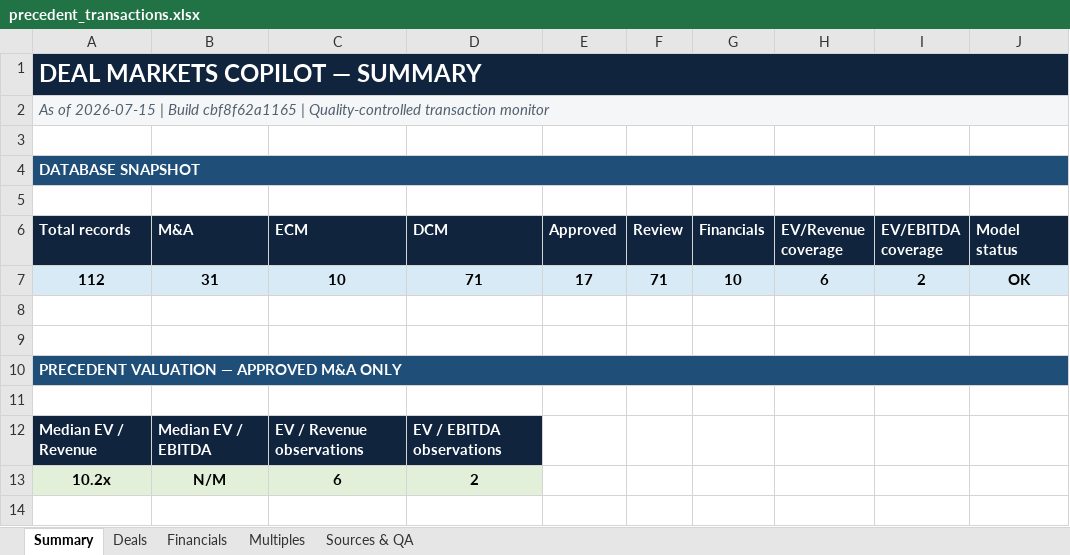
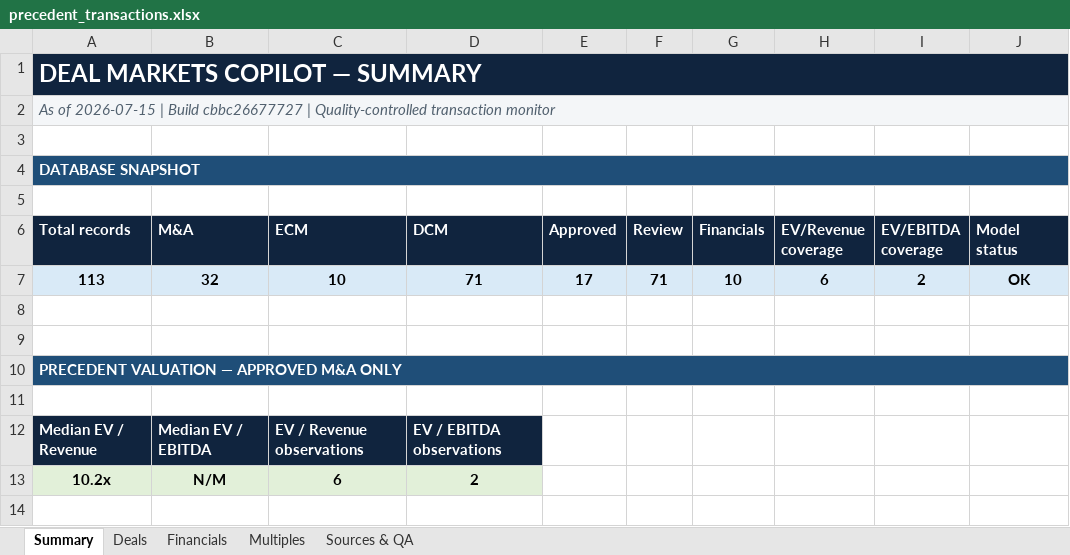
Before and after one commit to irisaurum/deal-markets-copilot, an Excel workbook: output/precedent_transactions.xlsx, sheet Summary, drawn as a sheet; only a part is shown; values as stored, in another font and other column widths than the file's, no borders; the diff names each change by its address in the sheet, - before the commit and + after, or states it on an @@ line.

```diff
--- a/output/precedent_transactions.xlsx (sheet Summary)
+++ b/output/precedent_transactions.xlsx (sheet Summary)
-A2 (Total records): …| Build cbf8f62a1165 | Quality-controlled…
+A2 (Total records): …| Build cbbc26677727 | Quality-controlled…
-A7 (Total records): 112
+A7 (Total records): 113
-B7 (M&A): 31
+B7 (M&A): 32
```
Also changed, not shown: sheet Multiples, sheet Sources & QA, sheet Deals, formulas that keep their value, 5 other files.
